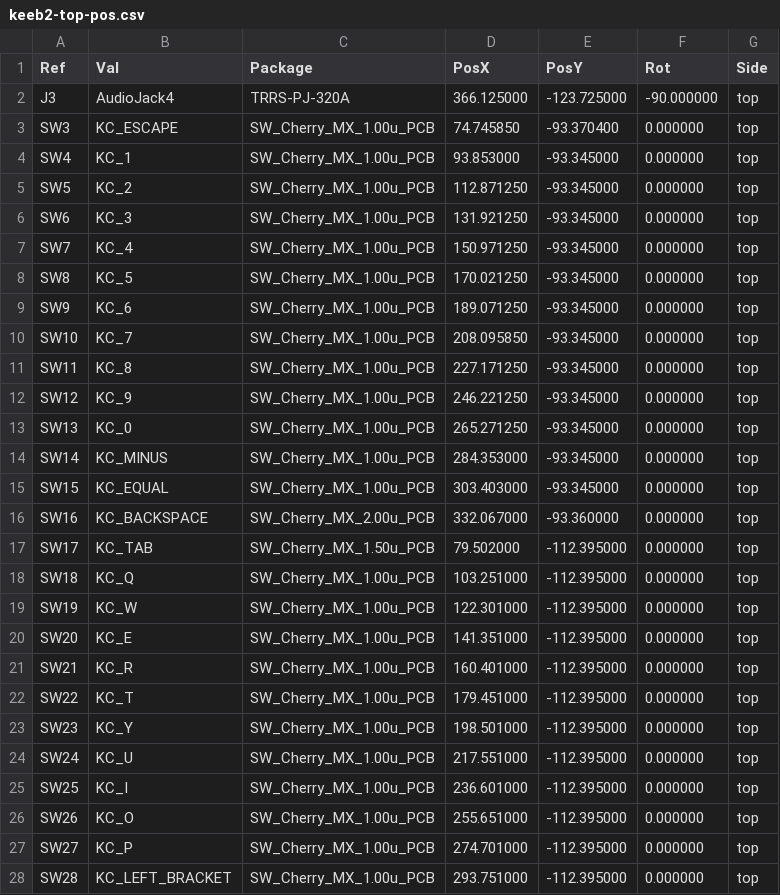
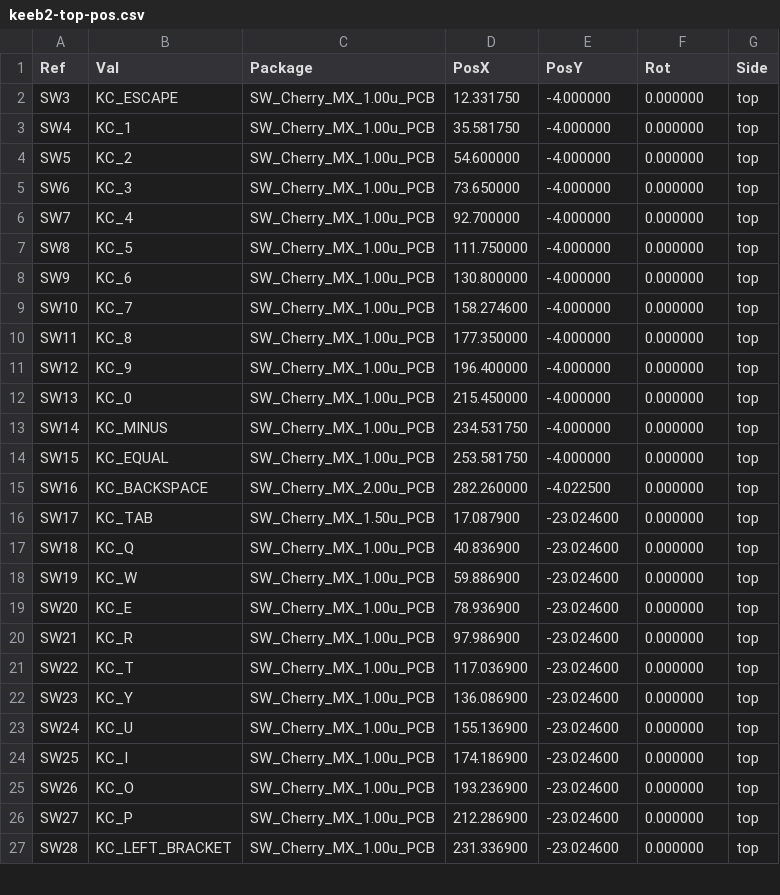
Before and after one commit to SimonRosee/Simax69, a CSV file: v2/manufacturing/keeb2-top-pos.csv, drawn as a sheet; only a part is shown; the diff covers the shown part only.

```diff
--- a/v2/manufacturing/keeb2-top-pos.csv
+++ b/v2/manufacturing/keeb2-top-pos.csv
@@ -1,28 +1,27 @@
 Ref,Val,Package,PosX,PosY,Rot,Side
-"J3","AudioJack4","TRRS-PJ-320A",366.125000,-123.725000,-90.000000,top
-"SW3","KC_ESCAPE","SW_Cherry_MX_1.00u_PCB",74.745850,-93.370400,0.000000,top
-"SW4","KC_1","SW_Cherry_MX_1.00u_PCB",93.853000,-93.345000,0.000000,top
-"SW5","KC_2","SW_Cherry_MX_1.00u_PCB",112.871250,-93.345000,0.000000,top
-"SW6","KC_3","SW_Cherry_MX_1.00u_PCB",131.921250,-93.345000,0.000000,top
-"SW7","KC_4","SW_Cherry_MX_1.00u_PCB",150.971250,-93.345000,0.000000,top
-"SW8","KC_5","SW_Cherry_MX_1.00u_PCB",170.021250,-93.345000,0.000000,top
-"SW9","KC_6","SW_Cherry_MX_1.00u_PCB",189.071250,-93.345000,0.000000,top
-"SW10","KC_7","SW_Cherry_MX_1.00u_PCB",208.095850,-93.345000,0.000000,top
-"SW11","KC_8","SW_Cherry_MX_1.00u_PCB",227.171250,-93.345000,0.000000,top
-"SW12","KC_9","SW_Cherry_MX_1.00u_PCB",246.221250,-93.345000,0.000000,top
-"SW13","KC_0","SW_Cherry_MX_1.00u_PCB",265.271250,-93.345000,0.000000,top
-"SW14","KC_MINUS","SW_Cherry_MX_1.00u_PCB",284.353000,-93.345000,0.000000,top
-"SW15","KC_EQUAL","SW_Cherry_MX_1.00u_PCB",303.403000,-93.345000,0.000000,top
-"SW16","KC_BACKSPACE","SW_Cherry_MX_2.00u_PCB",332.067000,-93.360000,0.000000,top
-"SW17","KC_TAB","SW_Cherry_MX_1.50u_PCB",79.502000,-112.395000,0.000000,top
-"SW18","KC_Q","SW_Cherry_MX_1.00u_PCB",103.251000,-112.395000,0.000000,top
-"SW19","KC_W","SW_Cherry_MX_1.00u_PCB",122.301000,-112.395000,0.000000,top
-"SW20","KC_E","SW_Cherry_MX_1.00u_PCB",141.351000,-112.395000,0.000000,top
-"SW21","KC_R","SW_Cherry_MX_1.00u_PCB",160.401000,-112.395000,0.000000,top
-"SW22","KC_T","SW_Cherry_MX_1.00u_PCB",179.451000,-112.395000,0.000000,top
-"SW23","KC_Y","SW_Cherry_MX_1.00u_PCB",198.501000,-112.395000,0.000000,top
-"SW24","KC_U","SW_Cherry_MX_1.00u_PCB",217.551000,-112.395000,0.000000,top
-"SW25","KC_I","SW_Cherry_MX_1.00u_PCB",236.601000,-112.395000,0.000000,top
-"SW26","KC_O","SW_Cherry_MX_1.00u_PCB",255.651000,-112.395000,0.000000,top
-"SW27","KC_P","SW_Cherry_MX_1.00u_PCB",274.701000,-112.395000,0.000000,top
-"SW28","KC_LEFT_BRACKET","SW_Cherry_MX_1.00u_PCB",293.751000,-112.395000,0.000000,top
+"SW3","KC_ESCAPE","SW_Cherry_MX_1.00u_PCB",12.331750,-4.000000,0.000000,top
+"SW4","KC_1","SW_Cherry_MX_1.00u_PCB",35.581750,-4.000000,0.000000,top
+"SW5","KC_2","SW_Cherry_MX_1.00u_PCB",54.600000,-4.000000,0.000000,top
+"SW6","KC_3","SW_Cherry_MX_1.00u_PCB",73.650000,-4.000000,0.000000,top
+"SW7","KC_4","SW_Cherry_MX_1.00u_PCB",92.700000,-4.000000,0.000000,top
+"SW8","KC_5","SW_Cherry_MX_1.00u_PCB",111.750000,-4.000000,0.000000,top
+"SW9","KC_6","SW_Cherry_MX_1.00u_PCB",130.800000,-4.000000,0.000000,top
+"SW10","KC_7","SW_Cherry_MX_1.00u_PCB",158.274600,-4.000000,0.000000,top
+"SW11","KC_8","SW_Cherry_MX_1.00u_PCB",177.350000,-4.000000,0.000000,top
+"SW12","KC_9","SW_Cherry_MX_1.00u_PCB",196.400000,-4.000000,0.000000,top
+"SW13","KC_0","SW_Cherry_MX_1.00u_PCB",215.450000,-4.000000,0.000000,top
+"SW14","KC_MINUS","SW_Cherry_MX_1.00u_PCB",234.531750,-4.000000,0.000000,top
+"SW15","KC_EQUAL","SW_Cherry_MX_1.00u_PCB",253.581750,-4.000000,0.000000,top
+"SW16","KC_BACKSPACE","SW_Cherry_MX_2.00u_PCB",282.260000,-4.022500,0.000000,top
+"SW17","KC_TAB","SW_Cherry_MX_1.50u_PCB",17.087900,-23.024600,0.000000,top
+"SW18","KC_Q","SW_Cherry_MX_1.00u_PCB",40.836900,-23.024600,0.000000,top
+"SW19","KC_W","SW_Cherry_MX_1.00u_PCB",59.886900,-23.024600,0.000000,top
+"SW20","KC_E","SW_Cherry_MX_1.00u_PCB",78.936900,-23.024600,0.000000,top
+"SW21","KC_R","SW_Cherry_MX_1.00u_PCB",97.986900,-23.024600,0.000000,top
+"SW22","KC_T","SW_Cherry_MX_1.00u_PCB",117.036900,-23.024600,0.000000,top
+"SW23","KC_Y","SW_Cherry_MX_1.00u_PCB",136.086900,-23.024600,0.000000,top
+"SW24","KC_U","SW_Cherry_MX_1.00u_PCB",155.136900,-23.024600,0.000000,top
+"SW25","KC_I","SW_Cherry_MX_1.00u_PCB",174.186900,-23.024600,0.000000,top
+"SW26","KC_O","SW_Cherry_MX_1.00u_PCB",193.236900,-23.024600,0.000000,top
+"SW27","KC_P","SW_Cherry_MX_1.00u_PCB",212.286900,-23.024600,0.000000,top
+"SW28","KC_LEFT_BRACKET","SW_Cherry_MX_1.00u_PCB",231.336900,-23.024600,0.000000,top
```
Also changed, not shown: 5 removed rows and 76 edited cells elsewhere in this file, v2/manufacturing/keeb2-bottom-pos.csv, 23 other files.
